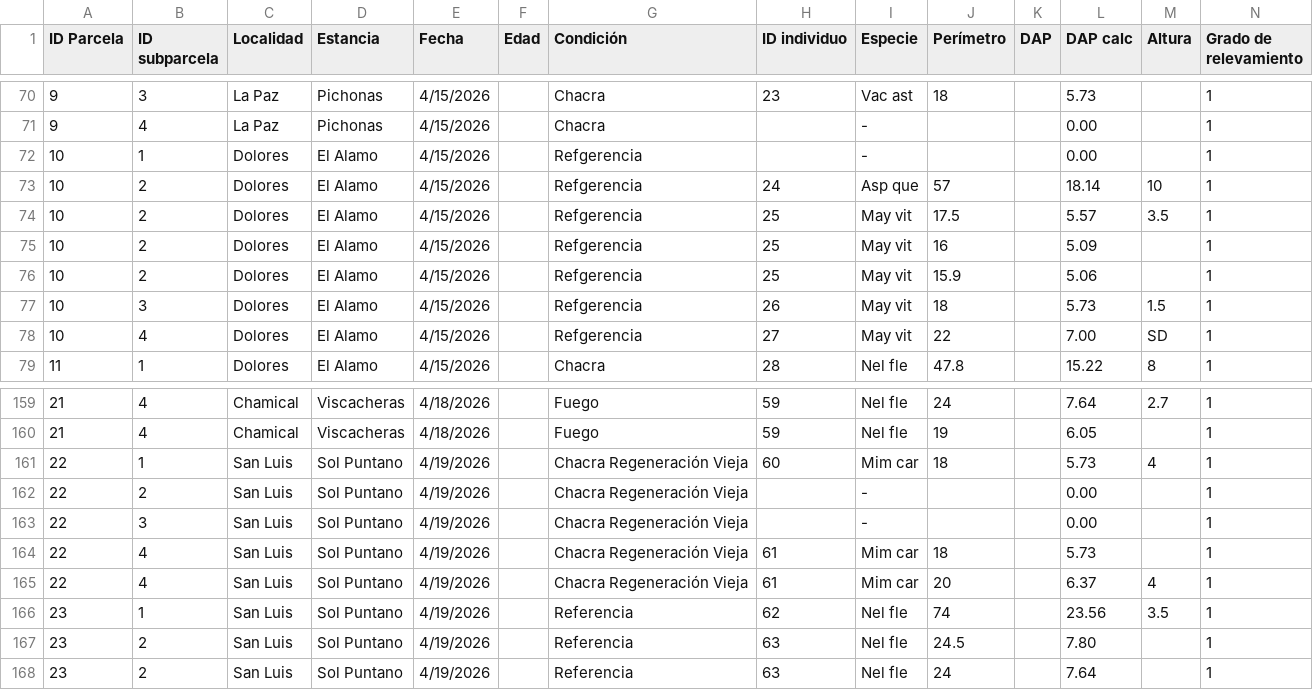
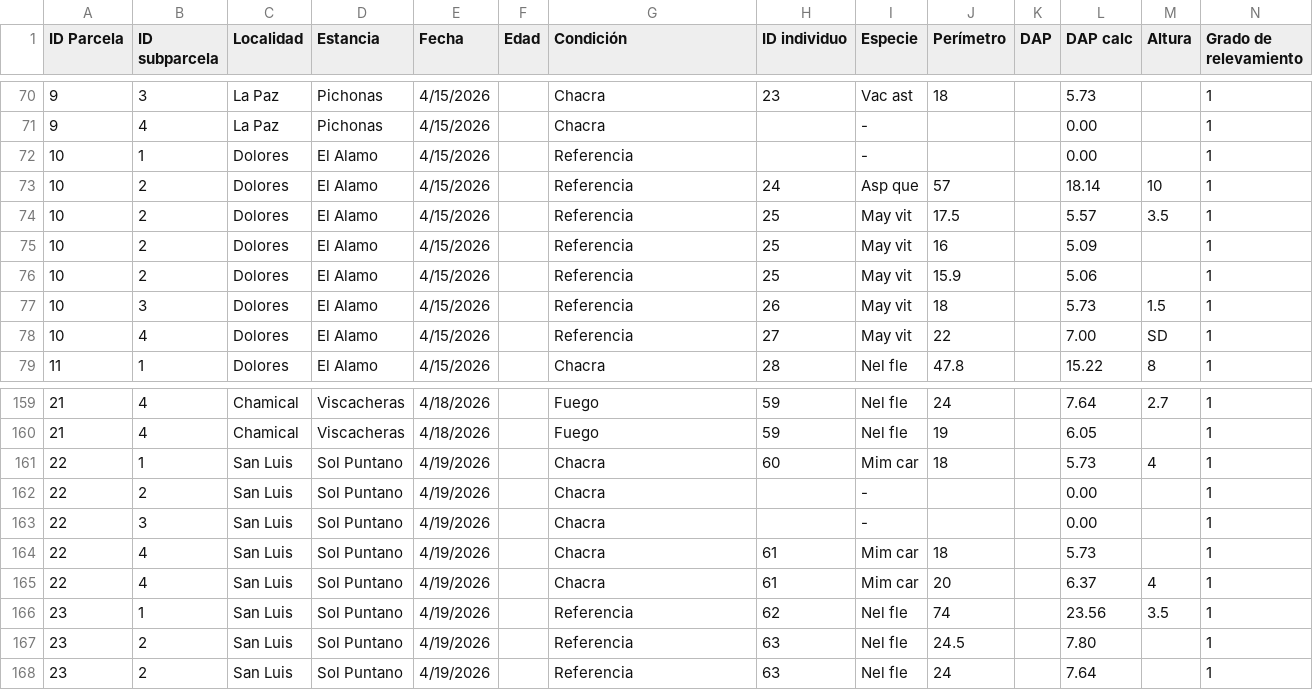
Before and after one commit to dandrey-ai/AnalisisVegetacionFAO, a CSV file: data_ParcelaB.csv, drawn as a sheet; only a part is shown, gaps mark what is left out; the diff names each change by its address in the sheet, - before the commit and + after, or states it on an @@ line.

```diff
--- a/data_ParcelaB.csv
+++ b/data_ParcelaB.csv
-G72:G78 (Condición): Refgerencia
+G72:G78 (Condición): Referencia
-G161:G165 (Condición): Chacra Regeneración Vieja
+G161:G165 (Condición): Chacra
```
Also changed, not shown: data_Parcela_Abu.csv, 8 other files.
